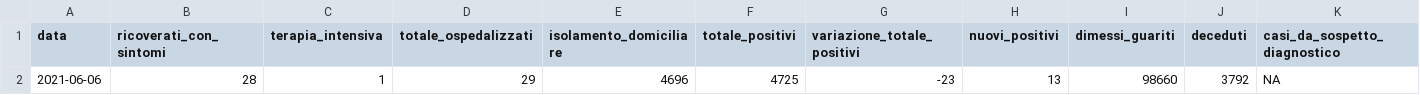
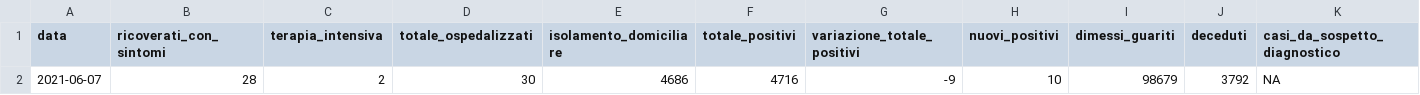
Before and after one commit to daniloderosa/fvg_covid, a CSV file: contagi/dati_regione/data/fvg_latest.csv, drawn as a sheet; only a part is shown; removed rows and columns are numbered as before the commit, all else as after; rows hold the shown columns only; the diff names each change by its address in the sheet, - before the commit and + after, or states it on an @@ line.

```diff
--- a/contagi/dati_regione/data/fvg_latest.csv
+++ b/contagi/dati_regione/data/fvg_latest.csv
-row 2: 2021-06-06 | 28 | 1 | 29 | 4696 | 4725 | -23 | 13 | 98660 | 3792 | NA
+row 2: 2021-06-07 | 28 | 2 | 30 | 4686 | 4716 | -9 | 10 | 98679 | 3792 | NA
```
Also changed, not shown: contagi/dati_regione/data/fvg_complessivo.csv, contagi/dati_regione/data/fvg_last30days.csv, 5 other files.
